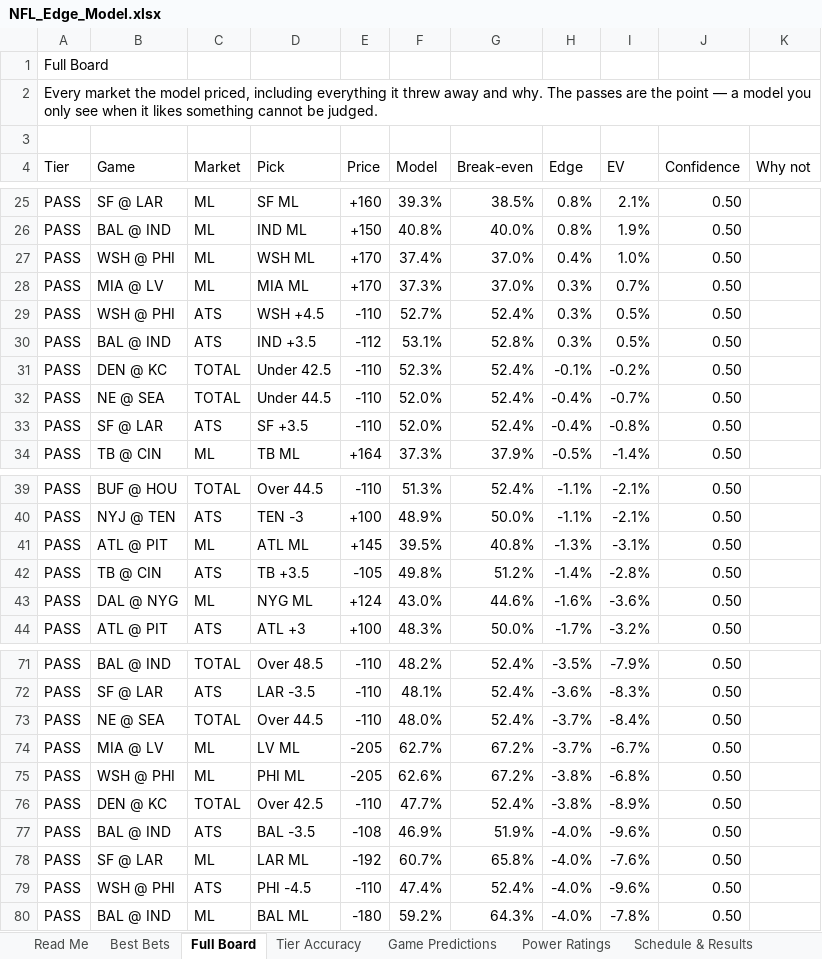
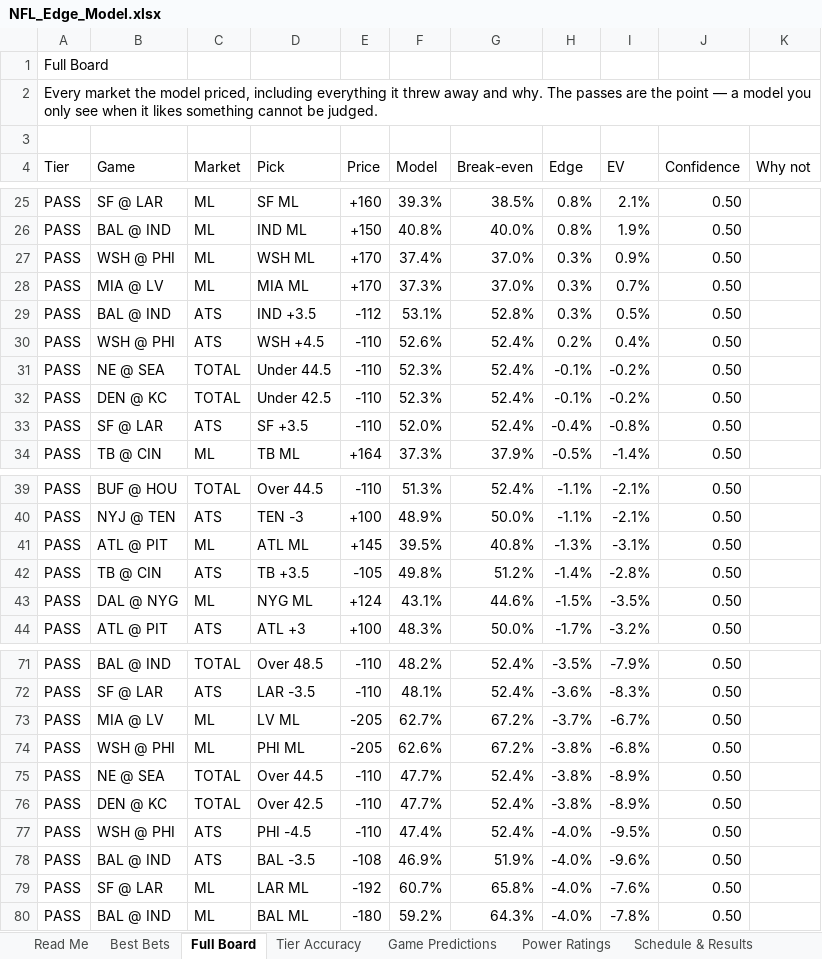
Before and after one commit to CHILLYCHILLY14/nfl-edge, an Excel workbook: NFL_Edge_Model.xlsx, sheet Full Board, drawn as a sheet; only a part is shown, gaps mark what is left out; values as stored, in another font and other column widths than the file's, no cell formats; table styles not drawn; removed rows and columns are numbered as before the commit, all else as after; the diff covers the shown part only; the diff names each change by its address in the sheet, - before the commit and + after, or states it on an @@ line.

```diff
--- a/NFL_Edge_Model.xlsx (sheet Full Board)
+++ b/NFL_Edge_Model.xlsx (sheet Full Board)
-H27 (Edge): 0.4%
+H27 (Edge): 0.3%
-I27 (EV): 1.0%
+I27 (EV): 0.9%
-row 29: PASS | WSH @ PHI | ATS | WSH +4.5 | -110 | 52.7% | 52.4% | 0.3% | 0.5% | 0.50
+row 30: PASS | WSH @ PHI | ATS | WSH +4.5 | -110 | 52.6% | 52.4% | 0.2% | 0.4% | 0.50
+row 31: PASS | NE @ SEA | TOTAL | Under 44.5 | -110 | 52.3% | 52.4% | -0.1% | -0.2% | 0.50
-row 32: PASS | NE @ SEA | TOTAL | Under 44.5 | -110 | 52.0% | 52.4% | -0.4% | -0.7% | 0.50
-F43 (Model): 43.0%
+F43 (Model): 43.1%
-H43 (Edge): -1.6%
+H43 (Edge): -1.5%
-I43 (EV): -3.6%
+I43 (EV): -3.5%
-row 73: PASS | NE @ SEA | TOTAL | Over 44.5 | -110 | 48.0% | 52.4% | -3.7% | -8.4% | 0.50
+row 75: PASS | NE @ SEA | TOTAL | Over 44.5 | -110 | 47.7% | 52.4% | -3.8% | -8.9% | 0.50
+row 77: PASS | WSH @ PHI | ATS | PHI -4.5 | -110 | 47.4% | 52.4% | -4.0% | -9.5% | 0.50
-row 79: PASS | WSH @ PHI | ATS | PHI -4.5 | -110 | 47.4% | 52.4% | -4.0% | -9.6% | 0.50
```
Also changed, not shown: 3 added rows, 3 removed rows, 1 moved row and 5 edited cells elsewhere in this sheet, sheet Injuries, sheet Weather, sheet Schedule & Results, sheet Power Ratings, sheet Game Predictions, sheet Read Me, 1 more sheet, cell formats, 16 other files.
